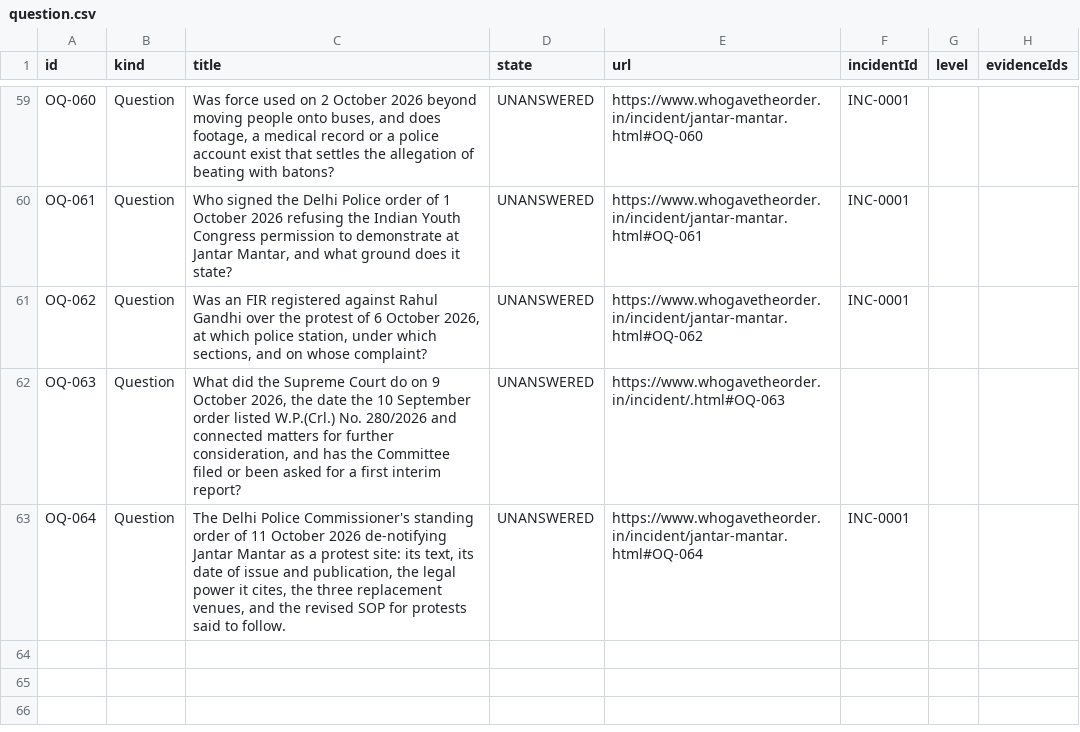
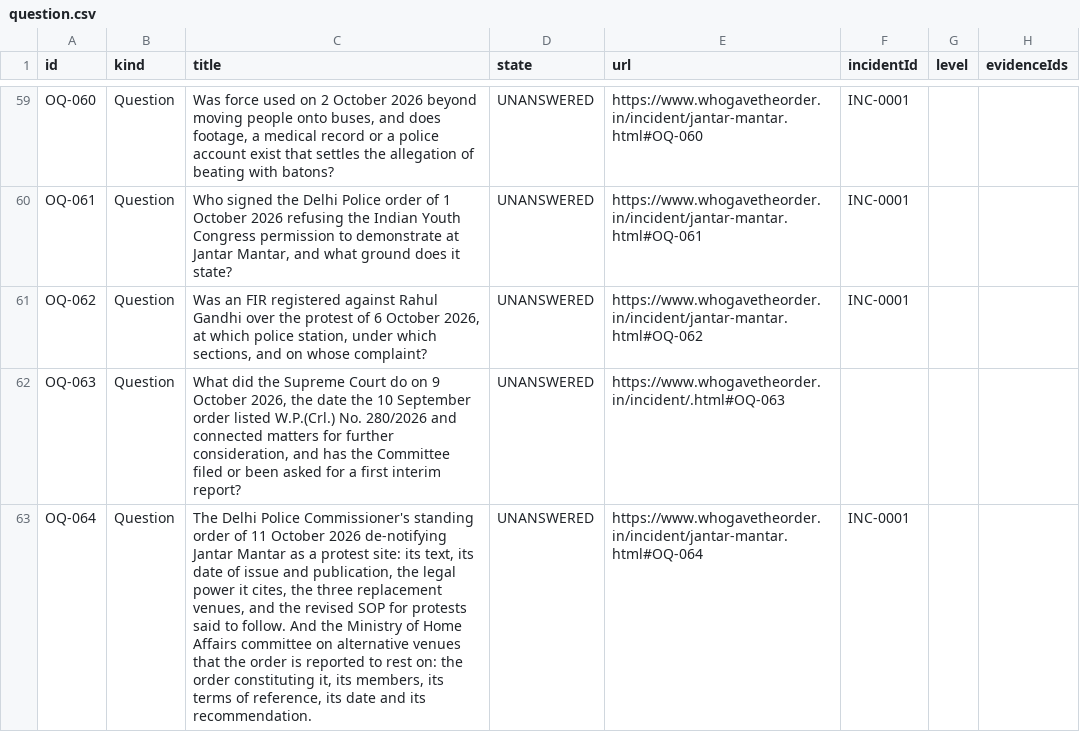
Before and after one commit to Varnasr/WhoGaveTheOrder, a CSV file: data/export/question.csv, drawn as a sheet; only a part is shown, gaps mark what is left out.

```diff
--- a/data/export/question.csv
+++ b/data/export/question.csv
@@ -62,2 +62,2 @@ OQ-062,Question,"Was an FIR registered against Rahul Gandhi over the protest of
 OQ-063,Question,"What did the Supreme Court do on 9 October 2026, the date the 10 September order listed W.P.(Crl.) No. 280/2026 and connected matters for further consideration, and has the Committee filed or been asked for a first interim report?",UNANSWERED,https://www.whogavetheorder.in/incident/.html#OQ-063,,,
-OQ-064,Question,"The Delhi Police Commissioner's standing order of 11 October 2026 de-notifying Jantar Mantar as a protest site: its text, its date of issue and publication, the legal power it cites, the three replacement venues, and the revised SOP for protests said to follow.",UNANSWERED,https://www.whogavetheorder.in/incident/jantar-mantar.html#OQ-064,INC-0001,,
+OQ-064,Question,"The Delhi Police Commissioner's standing order of 11 October 2026 de-notifying Jantar Mantar as a protest site: its text, its date of issue and publication, the legal power it cites, the three replacement venues, and the revised SOP for protests said to follow. And the Ministry of Home Affairs committee on alternative venues that the order is reported to rest on: the order constituting it, its members, its terms of reference, its date and its recommendation.",UNANSWERED,https://www.whogavetheorder.in/incident/jantar-mantar.html#OQ-064,INC-0001,,
```
Also changed, not shown: data/export/evidence.csv, data/export/source.csv, 6 other files.
